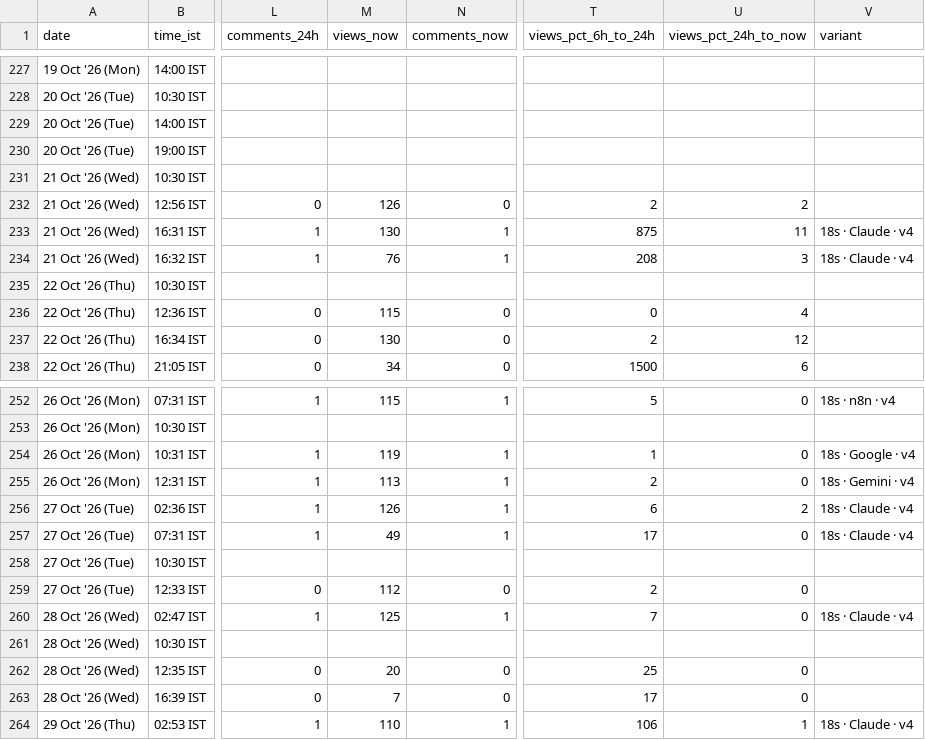
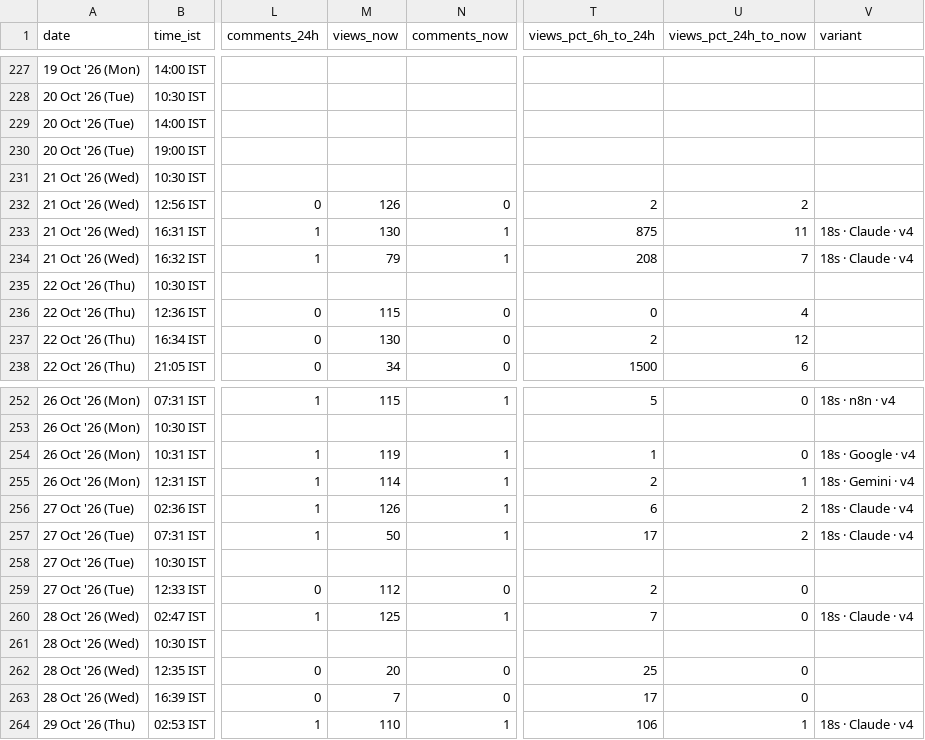
Before and after one commit to archit-akg13/architmittal.com, a CSV file: public/metrics/posts.csv, drawn as a sheet; only a part is shown, gaps mark what is left out; the diff names each change by its address in the sheet, - before the commit and + after, or states it on an @@ line.

```diff
--- a/public/metrics/posts.csv
+++ b/public/metrics/posts.csv
-M234 (views_now): 76
+M234 (views_now): 79
-U234 (views_pct_24h_to_now): 3
+U234 (views_pct_24h_to_now): 7
-M255 (views_now): 113
+M255 (views_now): 114
-U255 (views_pct_24h_to_now): 0
+U255 (views_pct_24h_to_now): 1
-M257 (views_now): 49
+M257 (views_now): 50
-U257 (views_pct_24h_to_now): 0
+U257 (views_pct_24h_to_now): 2
```
Also changed, not shown: public/metrics/daily.csv, public/metrics/distribution.csv, 1 other file.
